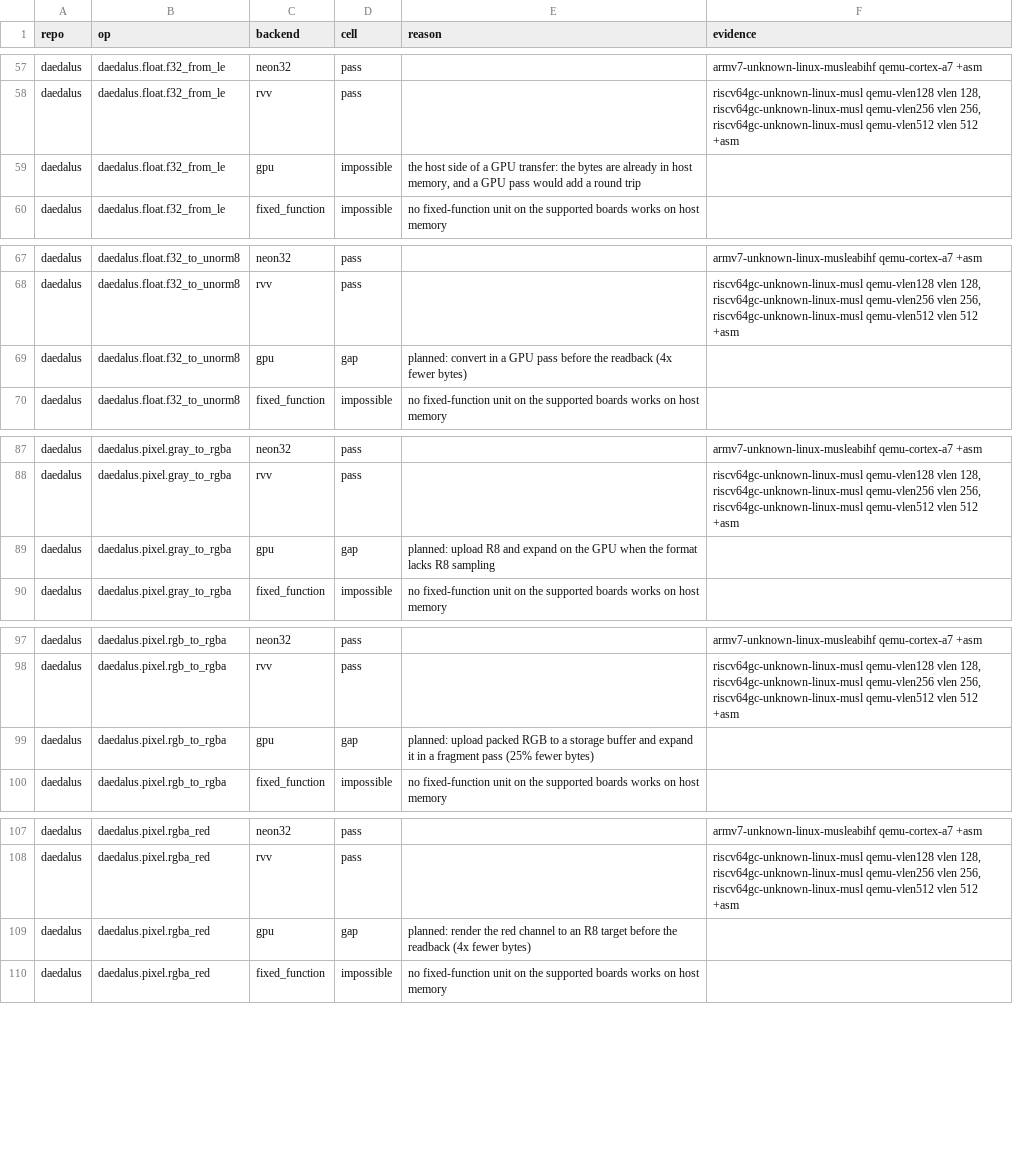
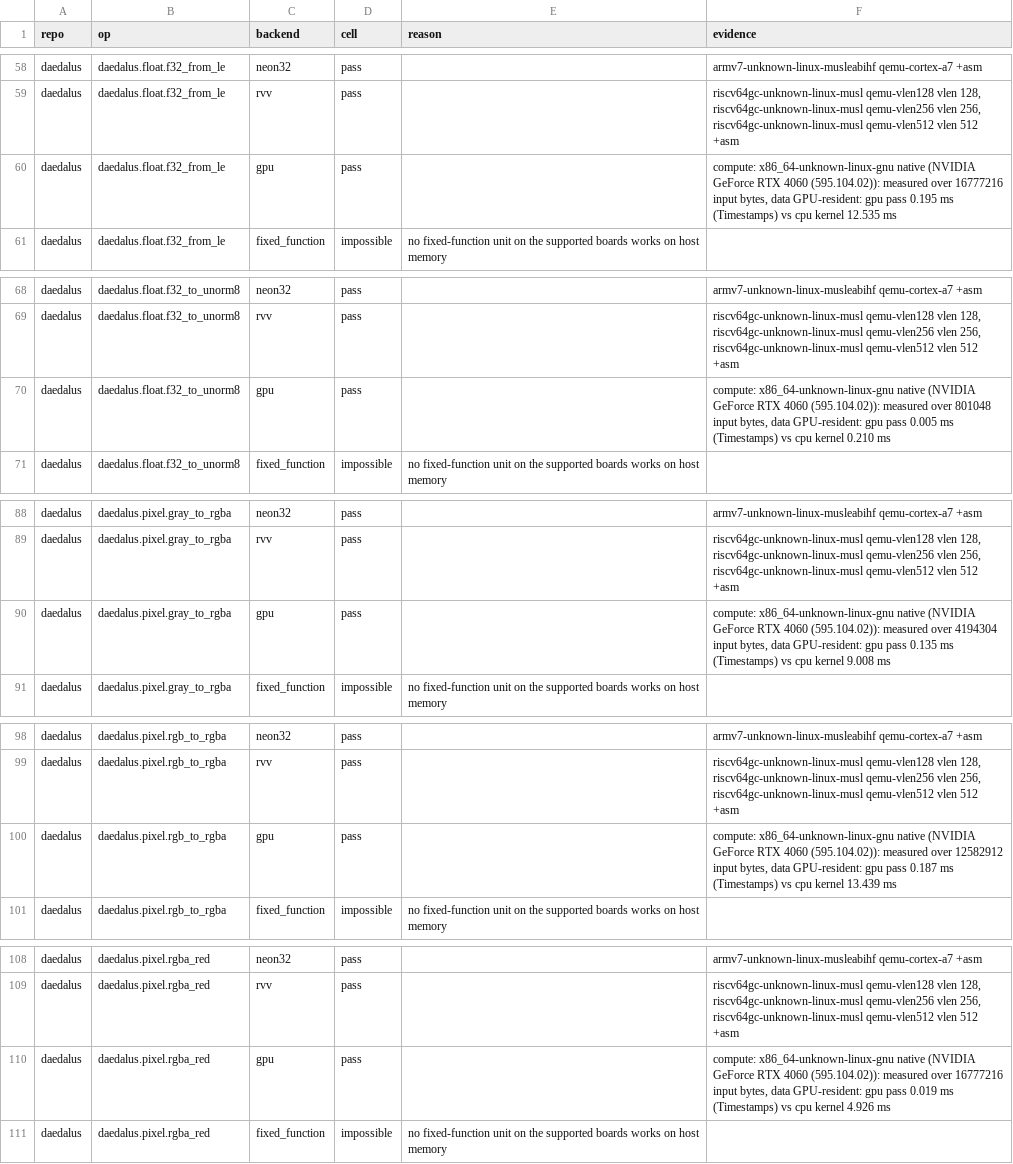
Before and after one commit to Prometheus-Dynamics/Daedalus, a CSV file: docs/backend-matrix.csv, drawn as a sheet; only a part is shown, gaps mark what is left out; the diff covers the shown part only.

```diff
--- a/docs/backend-matrix.csv
+++ b/docs/backend-matrix.csv
@@ -58,3 +59,3 @@ daedalus,daedalus.float.f32_from_le,neon32,pass,,armv7-unknown-linux-musleabihf
 daedalus,daedalus.float.f32_from_le,rvv,pass,,"riscv64gc-unknown-linux-musl qemu-vlen128 vlen 128, riscv64gc-unknown-linux-musl qemu-vlen256 vlen 256, riscv64gc-unknown-linux-musl qemu-vlen512 vlen 512 +asm"
-daedalus,daedalus.float.f32_from_le,gpu,impossible,"the host side of a GPU transfer: the bytes are already in host memory, and a GPU pass would add a round trip",
+daedalus,daedalus.float.f32_from_le,gpu,pass,,"compute: x86_64-unknown-linux-gnu native (NVIDIA GeForce RTX 4060 (595.104.02)): measured over 16777216 input bytes, data GPU-resident: gpu pass 0.195 ms (Timestamps) vs cpu kernel 12.535 ms"
 daedalus,daedalus.float.f32_from_le,fixed_function,impossible,no fixed-function unit on the supported boards works on host memory,
@@ -68,3 +69,3 @@ daedalus,daedalus.float.f32_to_unorm8,neon32,pass,,armv7-unknown-linux-musleabih
 daedalus,daedalus.float.f32_to_unorm8,rvv,pass,,"riscv64gc-unknown-linux-musl qemu-vlen128 vlen 128, riscv64gc-unknown-linux-musl qemu-vlen256 vlen 256, riscv64gc-unknown-linux-musl qemu-vlen512 vlen 512 +asm"
-daedalus,daedalus.float.f32_to_unorm8,gpu,gap,planned: convert in a GPU pass before the readback (4x fewer bytes),
+daedalus,daedalus.float.f32_to_unorm8,gpu,pass,,"compute: x86_64-unknown-linux-gnu native (NVIDIA GeForce RTX 4060 (595.104.02)): measured over 801048 input bytes, data GPU-resident: gpu pass 0.005 ms (Timestamps) vs cpu kernel 0.210 ms"
 daedalus,daedalus.float.f32_to_unorm8,fixed_function,impossible,no fixed-function unit on the supported boards works on host memory,
@@ -88,3 +89,3 @@ daedalus,daedalus.pixel.gray_to_rgba,neon32,pass,,armv7-unknown-linux-musleabihf
 daedalus,daedalus.pixel.gray_to_rgba,rvv,pass,,"riscv64gc-unknown-linux-musl qemu-vlen128 vlen 128, riscv64gc-unknown-linux-musl qemu-vlen256 vlen 256, riscv64gc-unknown-linux-musl qemu-vlen512 vlen 512 +asm"
-daedalus,daedalus.pixel.gray_to_rgba,gpu,gap,planned: upload R8 and expand on the GPU when the format lacks R8 sampling,
+daedalus,daedalus.pixel.gray_to_rgba,gpu,pass,,"compute: x86_64-unknown-linux-gnu native (NVIDIA GeForce RTX 4060 (595.104.02)): measured over 4194304 input bytes, data GPU-resident: gpu pass 0.135 ms (Timestamps) vs cpu kernel 9.008 ms"
 daedalus,daedalus.pixel.gray_to_rgba,fixed_function,impossible,no fixed-function unit on the supported boards works on host memory,
@@ -98,3 +99,3 @@ daedalus,daedalus.pixel.rgb_to_rgba,neon32,pass,,armv7-unknown-linux-musleabihf
 daedalus,daedalus.pixel.rgb_to_rgba,rvv,pass,,"riscv64gc-unknown-linux-musl qemu-vlen128 vlen 128, riscv64gc-unknown-linux-musl qemu-vlen256 vlen 256, riscv64gc-unknown-linux-musl qemu-vlen512 vlen 512 +asm"
-daedalus,daedalus.pixel.rgb_to_rgba,gpu,gap,planned: upload packed RGB to a storage buffer and expand it in a fragment pass (25% fewer bytes),
+daedalus,daedalus.pixel.rgb_to_rgba,gpu,pass,,"compute: x86_64-unknown-linux-gnu native (NVIDIA GeForce RTX 4060 (595.104.02)): measured over 12582912 input bytes, data GPU-resident: gpu pass 0.187 ms (Timestamps) vs cpu kernel 13.439 ms"
 daedalus,daedalus.pixel.rgb_to_rgba,fixed_function,impossible,no fixed-function unit on the supported boards works on host memory,
@@ -108,3 +109,3 @@ daedalus,daedalus.pixel.rgba_red,neon32,pass,,armv7-unknown-linux-musleabihf qem
 daedalus,daedalus.pixel.rgba_red,rvv,pass,,"riscv64gc-unknown-linux-musl qemu-vlen128 vlen 128, riscv64gc-unknown-linux-musl qemu-vlen256 vlen 256, riscv64gc-unknown-linux-musl qemu-vlen512 vlen 512 +asm"
-daedalus,daedalus.pixel.rgba_red,gpu,gap,planned: render the red channel to an R8 target before the readback (4x fewer bytes),
+daedalus,daedalus.pixel.rgba_red,gpu,pass,,"compute: x86_64-unknown-linux-gnu native (NVIDIA GeForce RTX 4060 (595.104.02)): measured over 16777216 input bytes, data GPU-resident: gpu pass 0.019 ms (Timestamps) vs cpu kernel 4.926 ms"
 daedalus,daedalus.pixel.rgba_red,fixed_function,impossible,no fixed-function unit on the supported boards works on host memory,
```
Also changed, not shown: 1 added row and 21 edited cells elsewhere in this file, 12 other files.
